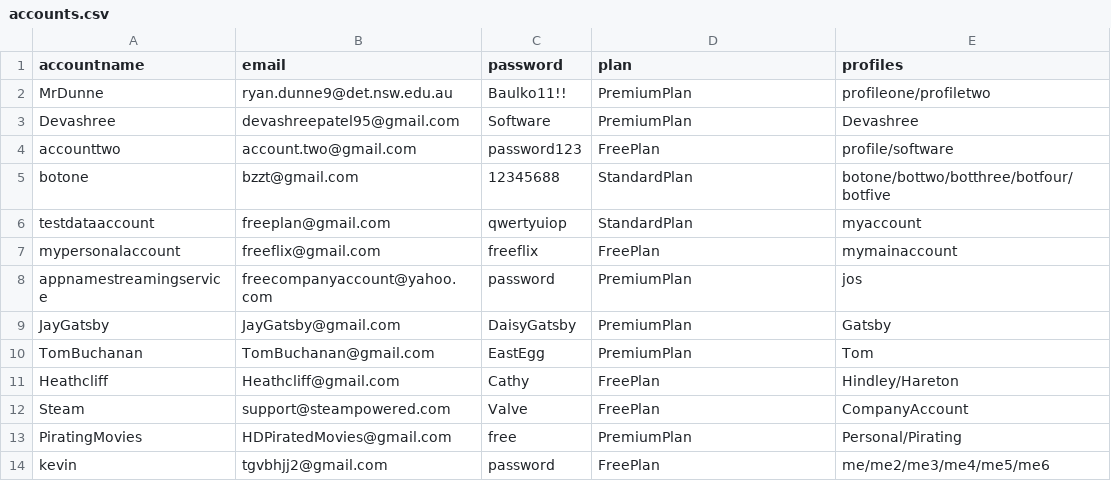
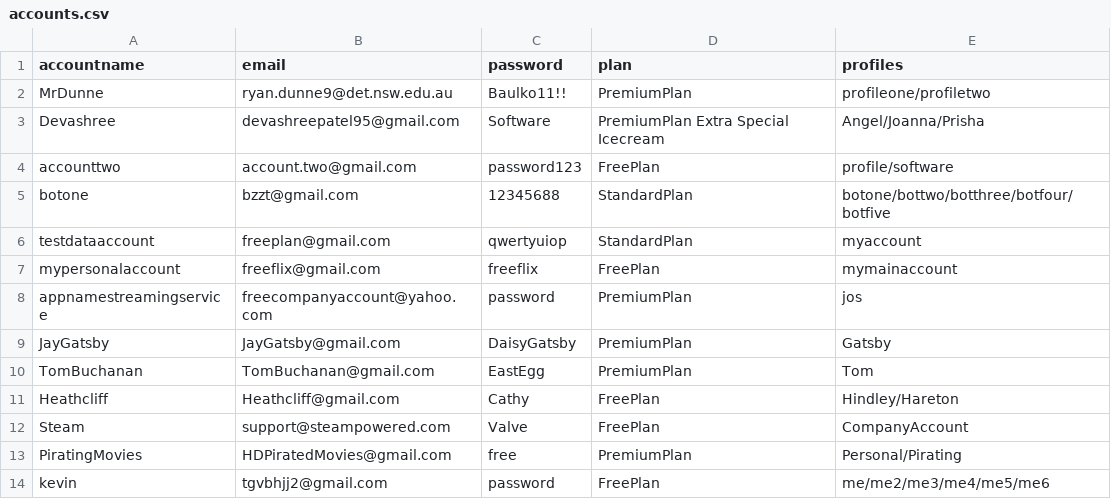
Before and after one commit to BaulkhamHillsHS/PrelimSE-26-Group10, a CSV file: accounts.csv, drawn as a sheet.

```diff
--- a/accounts.csv
+++ b/accounts.csv
@@ -2,3 +2,3 @@ accountname,email,password,plan,profiles
 MrDunne,ryan.dunne9@det.nsw.edu.au,Baulko11!!,PremiumPlan,profileone/profiletwo
-Devashree,devashreepatel95@gmail.com,Software,PremiumPlan,Devashree
+Devashree,devashreepatel95@gmail.com,Software,PremiumPlan Extra Special Icecream,Angel/Joanna/Prisha
 accounttwo,account.two@gmail.com,password123,FreePlan,profile/software
```
Also changed, not shown: profiles.csv, 1 other file.
